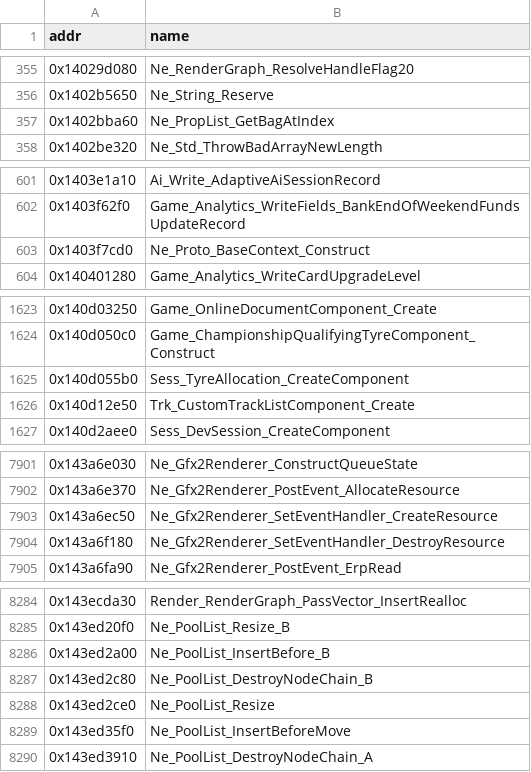
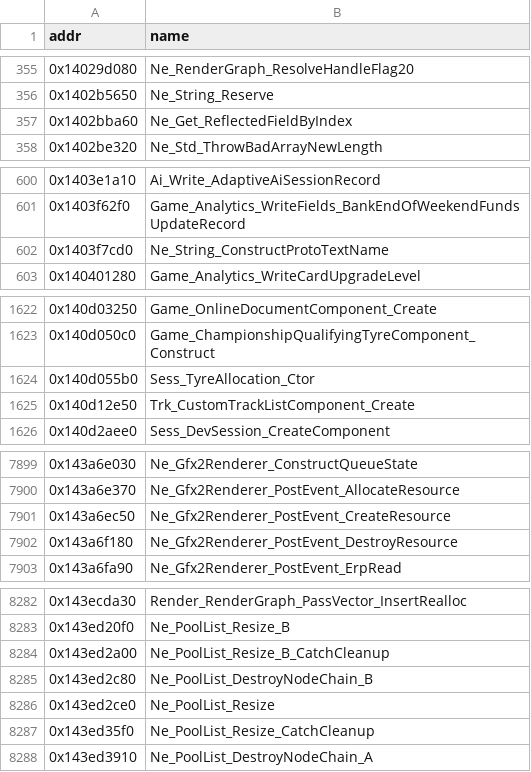
Before and after one commit to Swofty-Developments/SwoftyLauncher, a TSV file: re/db/function_names.tsv, drawn as a sheet; only a part is shown, gaps mark what is left out; the diff covers the shown part only.

```diff
--- a/re/db/function_names.tsv
+++ b/re/db/function_names.tsv
@@ -356,3 +356,3 @@ addr	name
 0x1402b5650	Ne_String_Reserve
-0x1402bba60	Ne_PropList_GetBagAtIndex
+0x1402bba60	Ne_Get_ReflectedFieldByIndex
 0x1402be320	Ne_Std_ThrowBadArrayNewLength
@@ -602,3 +601,3 @@ addr	name
 0x1403f62f0	Game_Analytics_WriteFields_BankEndOfWeekendFundsUpdateRecord
-0x1403f7cd0	Ne_Proto_BaseContext_Construct
+0x1403f7cd0	Ne_String_ConstructProtoTextName
 0x140401280	Game_Analytics_WriteCardUpgradeLevel
@@ -1624,3 +1623,3 @@ addr	name
 0x140d050c0	Game_ChampionshipQualifyingTyreComponent_Construct
-0x140d055b0	Sess_TyreAllocation_CreateComponent
+0x140d055b0	Sess_TyreAllocation_Ctor
 0x140d12e50	Trk_CustomTrackListComponent_Create
@@ -7902,4 +7900,4 @@ addr	name
 0x143a6e370	Ne_Gfx2Renderer_PostEvent_AllocateResource
-0x143a6ec50	Ne_Gfx2Renderer_SetEventHandler_CreateResource
-0x143a6f180	Ne_Gfx2Renderer_SetEventHandler_DestroyResource
+0x143a6ec50	Ne_Gfx2Renderer_PostEvent_CreateResource
+0x143a6f180	Ne_Gfx2Renderer_PostEvent_DestroyResource
 0x143a6fa90	Ne_Gfx2Renderer_PostEvent_ErpRead
@@ -8285,6 +8283,6 @@ addr	name
 0x143ed20f0	Ne_PoolList_Resize_B
-0x143ed2a00	Ne_PoolList_InsertBefore_B
+0x143ed2a00	Ne_PoolList_Resize_B_CatchCleanup
 0x143ed2c80	Ne_PoolList_DestroyNodeChain_B
 0x143ed2ce0	Ne_PoolList_Resize
-0x143ed35f0	Ne_PoolList_InsertBeforeMove
+0x143ed35f0	Ne_PoolList_Resize_CatchCleanup
 0x143ed3910	Ne_PoolList_DestroyNodeChain_A
```
Also changed, not shown: 2 removed rows and 33 edited cells elsewhere in this file, 1 other file.
